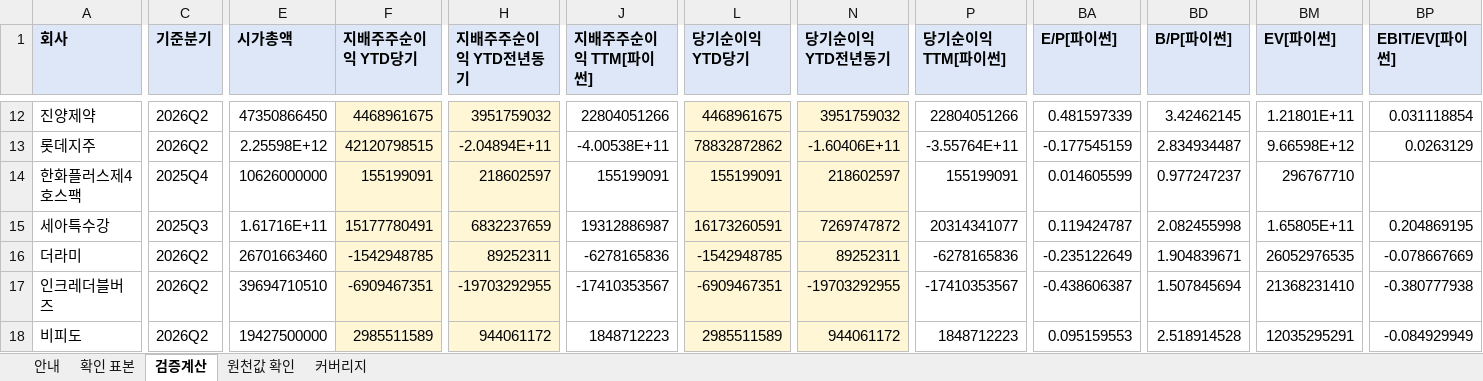
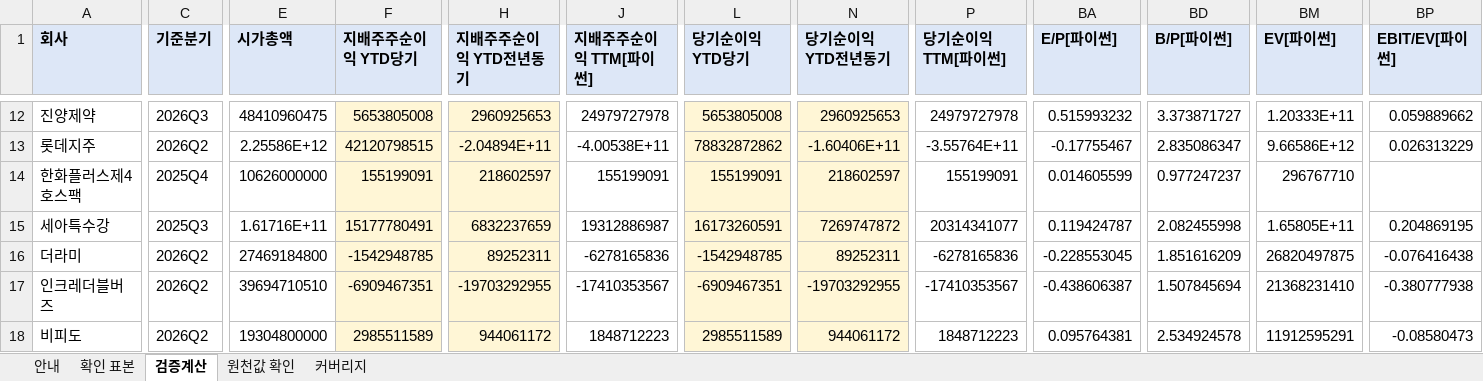
Before and after one commit to Geon-E/quant-screener, an Excel workbook: reports/phase1/verification_workbook.xlsx, sheet 검증계산, drawn as a sheet; only a part is shown, gaps mark what is left out; values as stored, in another font and other column widths than the file's, no borders; the diff covers the shown part only; the diff names each change by its address in the sheet, - before the commit and + after, or states it on an @@ line.

```diff
--- a/reports/phase1/verification_workbook.xlsx (sheet 검증계산)
+++ b/reports/phase1/verification_workbook.xlsx (sheet 검증계산)
-C12 (기준분기): 2026Q2
+C12 (기준분기): 2026Q3
-E12 (시가총액): 47350866450
+E12 (시가총액): 48410960475
-F12 (지배주주순이익 YTD당기): 4468961675
+F12 (지배주주순이익 YTD당기): 5653805008
-H12 (지배주주순이익 YTD전년동기): 3951759032
+H12 (지배주주순이익 YTD전년동기): 2960925653
-J12 (지배주주순이익 TTM[파이썬]): 22804051266
+J12 (지배주주순이익 TTM[파이썬]): 24979727978
-L12 (당기순이익 YTD당기): 4468961675
+L12 (당기순이익 YTD당기): 5653805008
-N12 (당기순이익 YTD전년동기): 3951759032
+N12 (당기순이익 YTD전년동기): 2960925653
-P12 (당기순이익 TTM[파이썬]): 22804051266
+P12 (당기순이익 TTM[파이썬]): 24979727978
-BA12 (E/P[파이썬]): 0.481597339
+BA12 (E/P[파이썬]): 0.515993232
-BD12 (B/P[파이썬]): 3.42462145
+BD12 (B/P[파이썬]): 3.373871727
-BM12 (EV[파이썬]): 1.21801E+11
+BM12 (EV[파이썬]): 1.20333E+11
-BP12 (EBIT/EV[파이썬]): 0.031118854
+BP12 (EBIT/EV[파이썬]): 0.059889662
-E13 (시가총액): 2.25598E+12
+E13 (시가총액): 2.25586E+12
-BA13 (E/P[파이썬]): -0.177545159
+BA13 (E/P[파이썬]): -0.17755467
-BD13 (B/P[파이썬]): 2.834934487
+BD13 (B/P[파이썬]): 2.835086347
-BM13 (EV[파이썬]): 9.66598E+12
+BM13 (EV[파이썬]): 9.66586E+12
-BP13 (EBIT/EV[파이썬]): 0.0263129
+BP13 (EBIT/EV[파이썬]): 0.026313229
-E16 (시가총액): 26701663460
+E16 (시가총액): 27469184800
-BA16 (E/P[파이썬]): -0.235122649
+BA16 (E/P[파이썬]): -0.228553045
-BD16 (B/P[파이썬]): 1.904839671
+BD16 (B/P[파이썬]): 1.851616209
-BM16 (EV[파이썬]): 26052976535
+BM16 (EV[파이썬]): 26820497875
-BP16 (EBIT/EV[파이썬]): -0.078667669
+BP16 (EBIT/EV[파이썬]): -0.076416438
-E18 (시가총액): 19427500000
+E18 (시가총액): 19304800000
-BA18 (E/P[파이썬]): 0.095159553
+BA18 (E/P[파이썬]): 0.095764381
-BD18 (B/P[파이썬]): 2.518914528
+BD18 (B/P[파이썬]): 2.534924578
-BM18 (EV[파이썬]): 12035295291
+BM18 (EV[파이썬]): 11912595291
-BP18 (EBIT/EV[파이썬]): -0.084929949
+BP18 (EBIT/EV[파이썬]): -0.08580473
```
Also changed, not shown: 108 edited cells elsewhere in this sheet, sheet 원천값 확인, sheet 확인 표본, 12 other files.
